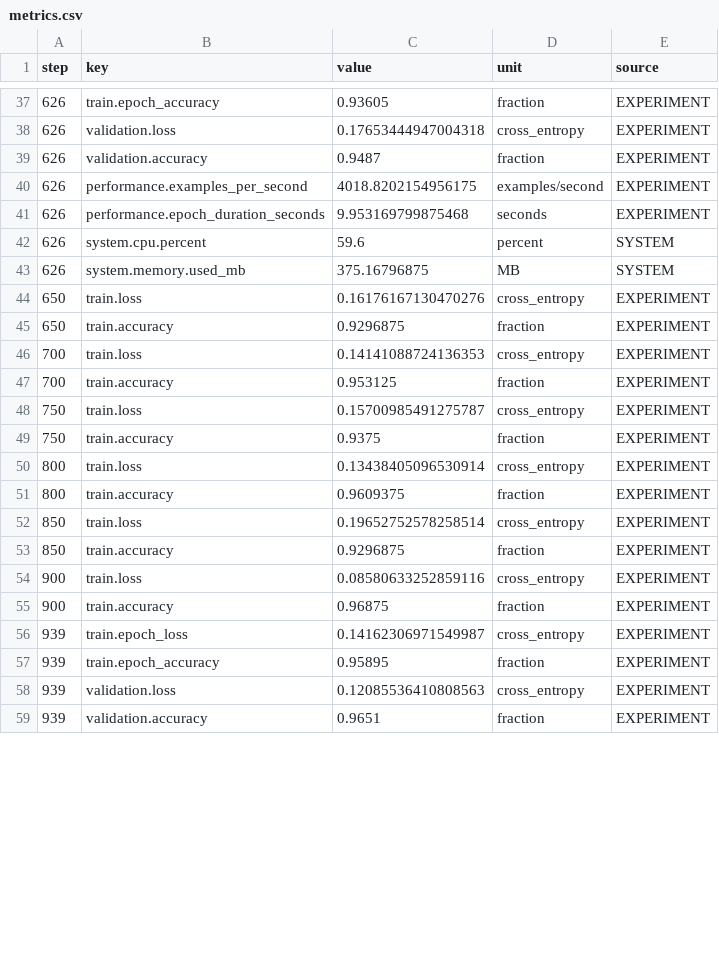
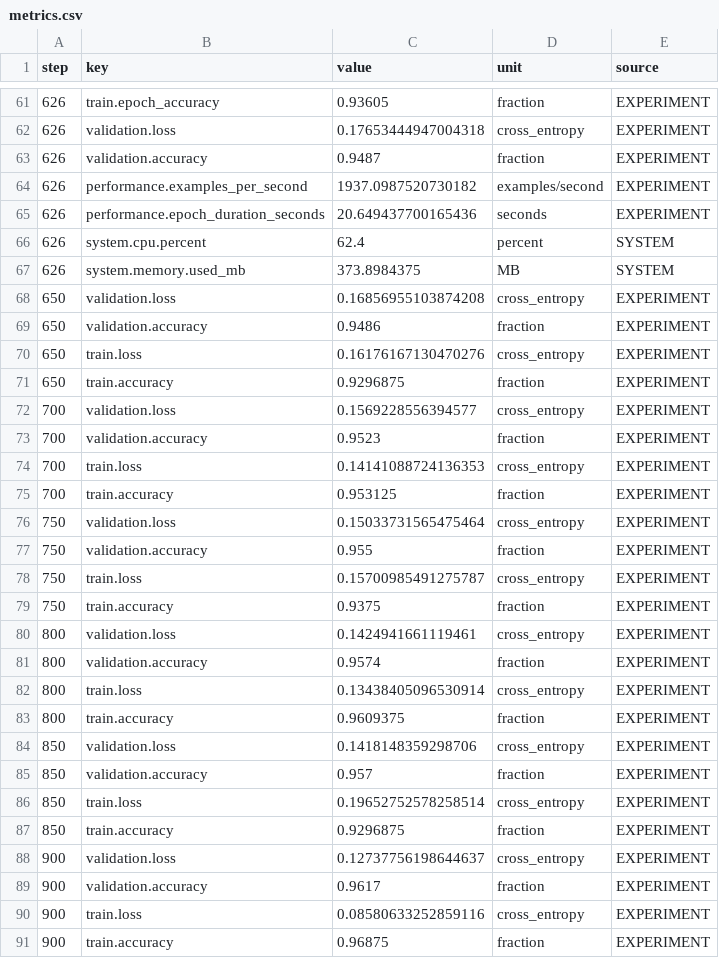
Before and after one commit to ResearchTab/easy-mnist-lenet, a CSV file: reference/seed-7/metrics.csv, drawn as a sheet; only a part is shown, gaps mark what is left out; the shorter side is filled out with more unchanged rows; the diff covers the shown part only.

```diff
--- a/reference/seed-7/metrics.csv
+++ b/reference/seed-7/metrics.csv
@@ -39,16 +63,28 @@ step,key,value,unit,source
 626,validation.accuracy,0.9487,fraction,EXPERIMENT
-626,performance.examples_per_second,4018.8202154956175,examples/second,EXPERIMENT
-626,performance.epoch_duration_seconds,9.953169799875468,seconds,EXPERIMENT
-626,system.cpu.percent,59.6,percent,SYSTEM
-626,system.memory.used_mb,375.16796875,MB,SYSTEM
+626,performance.examples_per_second,1937.0987520730182,examples/second,EXPERIMENT
+626,performance.epoch_duration_seconds,20.649437700165436,seconds,EXPERIMENT
+626,system.cpu.percent,62.4,percent,SYSTEM
+626,system.memory.used_mb,373.8984375,MB,SYSTEM
+650,validation.loss,0.16856955103874208,cross_entropy,EXPERIMENT
+650,validation.accuracy,0.9486,fraction,EXPERIMENT
 650,train.loss,0.16176167130470276,cross_entropy,EXPERIMENT
 650,train.accuracy,0.9296875,fraction,EXPERIMENT
+700,validation.loss,0.1569228556394577,cross_entropy,EXPERIMENT
+700,validation.accuracy,0.9523,fraction,EXPERIMENT
 700,train.loss,0.14141088724136353,cross_entropy,EXPERIMENT
 700,train.accuracy,0.953125,fraction,EXPERIMENT
+750,validation.loss,0.15033731565475464,cross_entropy,EXPERIMENT
+750,validation.accuracy,0.955,fraction,EXPERIMENT
 750,train.loss,0.15700985491275787,cross_entropy,EXPERIMENT
 750,train.accuracy,0.9375,fraction,EXPERIMENT
+800,validation.loss,0.1424941661119461,cross_entropy,EXPERIMENT
+800,validation.accuracy,0.9574,fraction,EXPERIMENT
 800,train.loss,0.13438405096530914,cross_entropy,EXPERIMENT
 800,train.accuracy,0.9609375,fraction,EXPERIMENT
+850,validation.loss,0.1418148359298706,cross_entropy,EXPERIMENT
+850,validation.accuracy,0.957,fraction,EXPERIMENT
 850,train.loss,0.19652752578258514,cross_entropy,EXPERIMENT
 850,train.accuracy,0.9296875,fraction,EXPERIMENT
+900,validation.loss,0.12737756198644637,cross_entropy,EXPERIMENT
+900,validation.accuracy,0.9617,fraction,EXPERIMENT
 900,train.loss,0.08580633252859116,cross_entropy,EXPERIMENT
```
Also changed, not shown: 24 added rows and 9 edited cells elsewhere in this file, reference/seed-21/metrics.csv, 5 other files.
